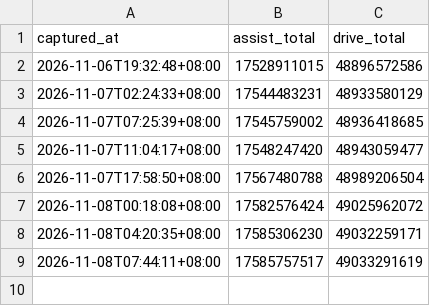
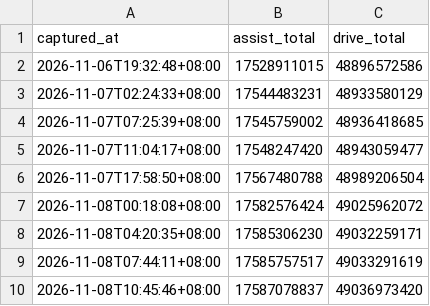
Before and after one commit to duxingzhi2026/huawei-ads-mileage-tracker, a CSV file: hourly.csv, drawn as a sheet; the diff names each change by its address in the sheet, - before the commit and + after, or states it on an @@ line.

```diff
--- a/hourly.csv
+++ b/hourly.csv
+row 10: 2026-11-08T10:45:46+08:00 | 17587078837 | 49036973420
```
Also changed, not shown: 1 other file.
